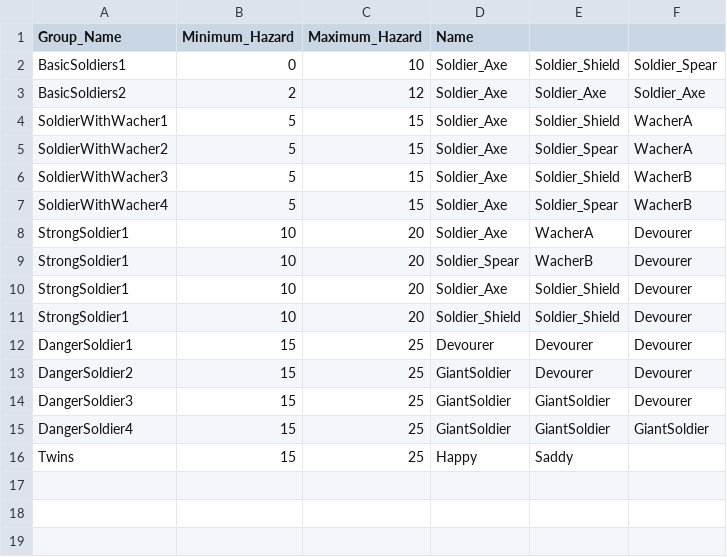
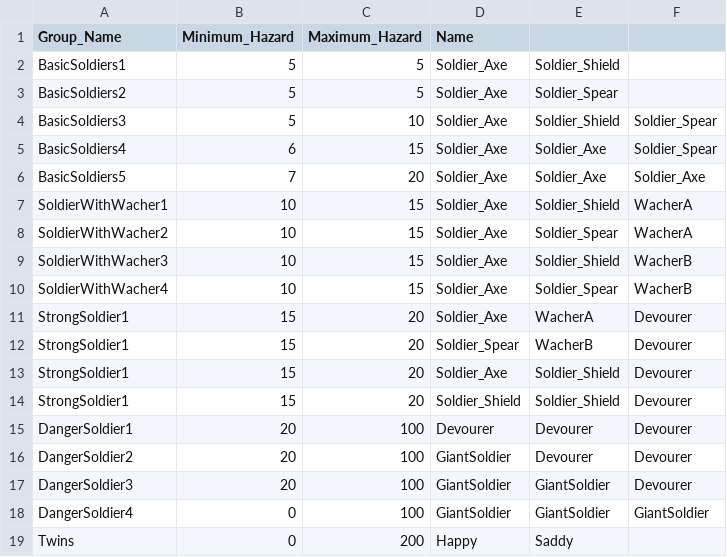
Before and after one commit to garrdip/BlackOcean, a CSV file: Assets/Resources/DB/MonsterGroupDB.csv, drawn as a sheet.

```diff
--- a/Assets/Resources/DB/MonsterGroupDB.csv
+++ b/Assets/Resources/DB/MonsterGroupDB.csv
@@ -1,16 +1,19 @@
 Group_Name,Minimum_Hazard,Maximum_Hazard,Name,,
-BasicSoldiers1,0,10,Soldier_Axe,Soldier_Shield,Soldier_Spear
-BasicSoldiers2,2,12,Soldier_Axe,Soldier_Axe,Soldier_Axe
-SoldierWithWacher1,5,15,Soldier_Axe,Soldier_Shield,WacherA
-SoldierWithWacher2,5,15,Soldier_Axe,Soldier_Spear,WacherA
-SoldierWithWacher3,5,15,Soldier_Axe,Soldier_Shield,WacherB
-SoldierWithWacher4,5,15,Soldier_Axe,Soldier_Spear,WacherB
-StrongSoldier1,10,20,Soldier_Axe,WacherA,Devourer
-StrongSoldier1,10,20,Soldier_Spear,WacherB,Devourer
-StrongSoldier1,10,20,Soldier_Axe,Soldier_Shield,Devourer
-StrongSoldier1,10,20,Soldier_Shield,Soldier_Shield,Devourer
-DangerSoldier1,15,25,Devourer,Devourer,Devourer
-DangerSoldier2,15,25,GiantSoldier,Devourer,Devourer
-DangerSoldier3,15,25,GiantSoldier,GiantSoldier,Devourer
-DangerSoldier4,15,25,GiantSoldier,GiantSoldier,GiantSoldier
-Twins,15,25,Happy,Saddy,
+BasicSoldiers1,5,5,Soldier_Axe,Soldier_Shield,
+BasicSoldiers2,5,5,Soldier_Axe,Soldier_Spear,
+BasicSoldiers3,5,10,Soldier_Axe,Soldier_Shield,Soldier_Spear
+BasicSoldiers4,6,15,Soldier_Axe,Soldier_Axe,Soldier_Spear
+BasicSoldiers5,7,20,Soldier_Axe,Soldier_Axe,Soldier_Axe
+SoldierWithWacher1,10,15,Soldier_Axe,Soldier_Shield,WacherA
+SoldierWithWacher2,10,15,Soldier_Axe,Soldier_Spear,WacherA
+SoldierWithWacher3,10,15,Soldier_Axe,Soldier_Shield,WacherB
+SoldierWithWacher4,10,15,Soldier_Axe,Soldier_Spear,WacherB
+StrongSoldier1,15,20,Soldier_Axe,WacherA,Devourer
+StrongSoldier1,15,20,Soldier_Spear,WacherB,Devourer
+StrongSoldier1,15,20,Soldier_Axe,Soldier_Shield,Devourer
+StrongSoldier1,15,20,Soldier_Shield,Soldier_Shield,Devourer
+DangerSoldier1,20,100,Devourer,Devourer,Devourer
+DangerSoldier2,20,100,GiantSoldier,Devourer,Devourer
+DangerSoldier3,20,100,GiantSoldier,GiantSoldier,Devourer
+DangerSoldier4,0,100,GiantSoldier,GiantSoldier,GiantSoldier
+Twins,0,200,Happy,Saddy,
```
Also changed, not shown: 5 other files.
